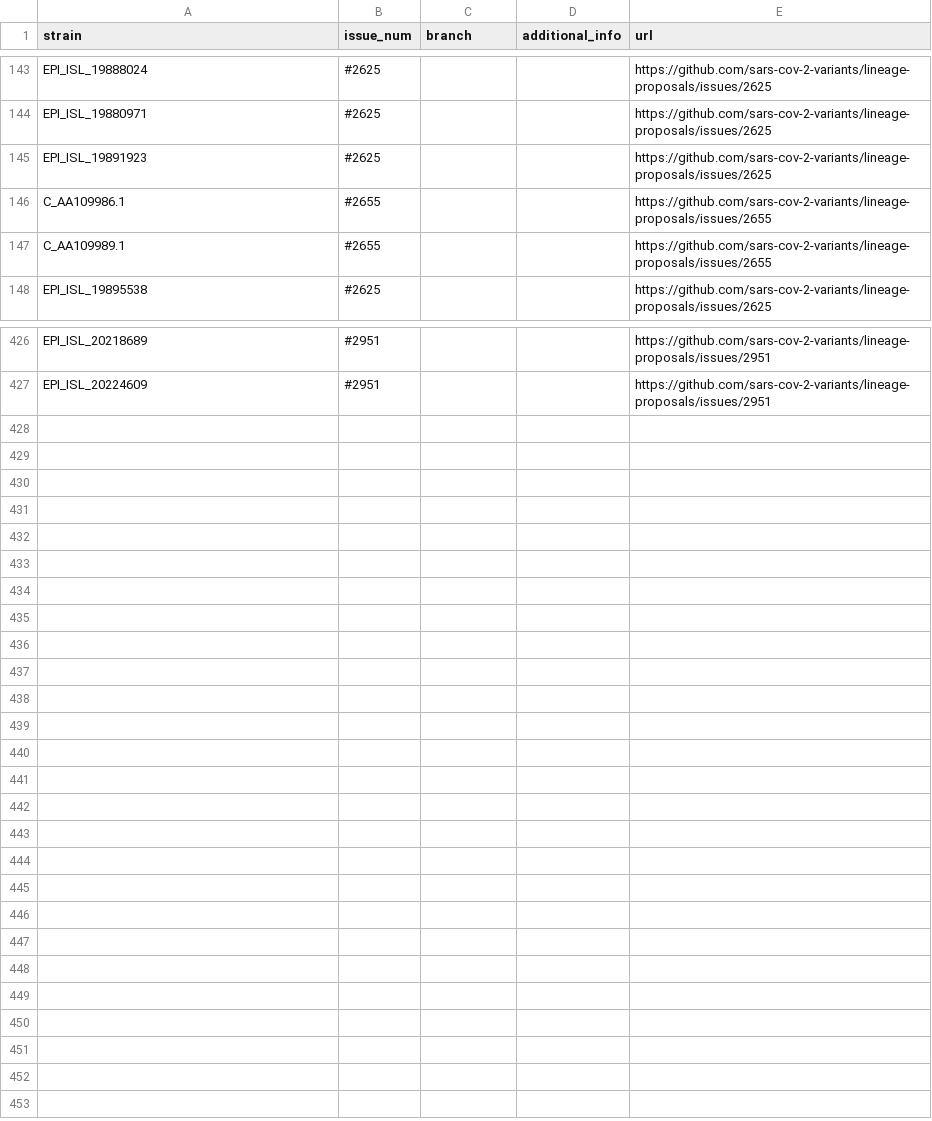
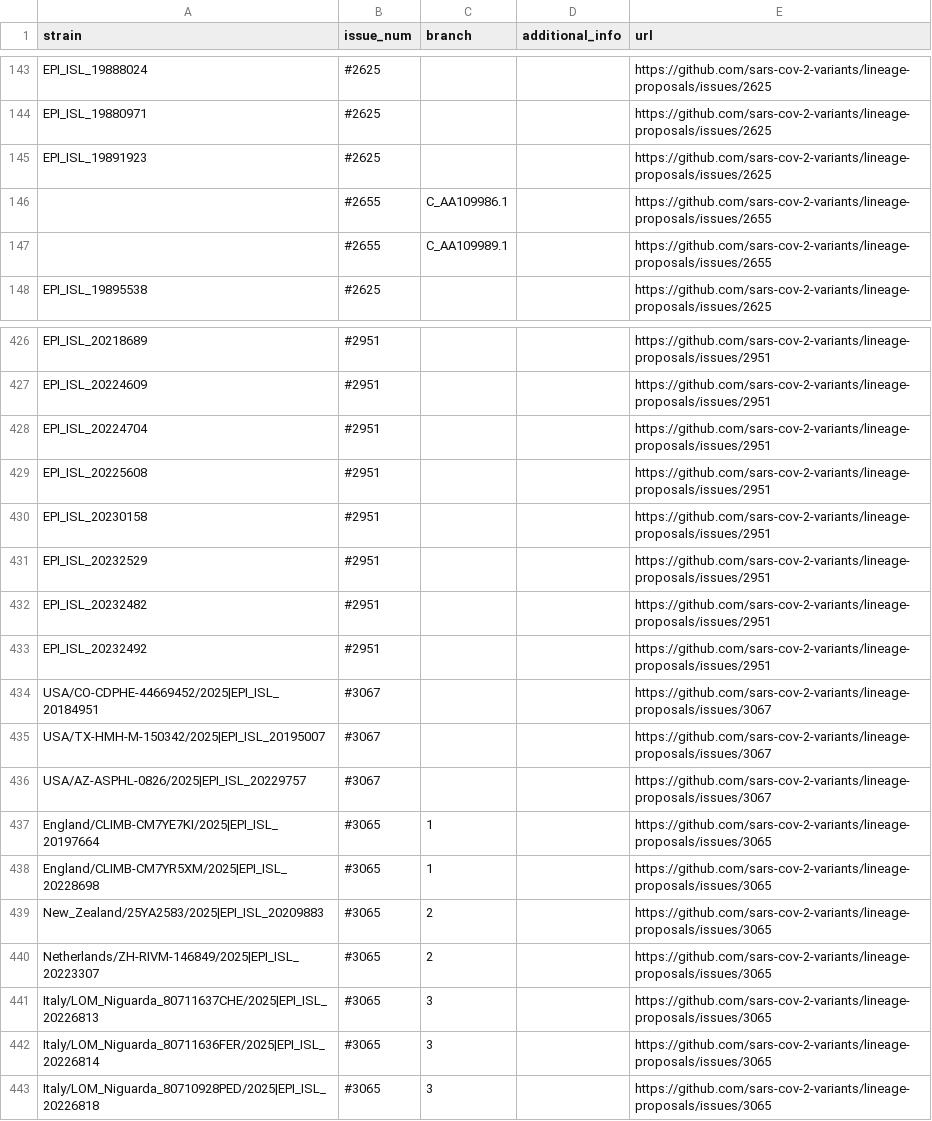
Before and after one commit to sars-cov-2-variants/lineage-proposals, a TSV file: recombinants.tsv, drawn as a sheet; only a part is shown, gaps mark what is left out.

```diff
--- a/recombinants.tsv
+++ b/recombinants.tsv
@@ -145,4 +145,4 @@ EPI_ISL_19880971	#2625			https://github.com/sars-cov-2-variants/lineage-proposal
 EPI_ISL_19891923	#2625			https://github.com/sars-cov-2-variants/lineage-proposals/issues/2625
-C_AA109986.1	#2655			https://github.com/sars-cov-2-variants/lineage-proposals/issues/2655
-C_AA109989.1	#2655			https://github.com/sars-cov-2-variants/lineage-proposals/issues/2655
+	#2655	C_AA109986.1		https://github.com/sars-cov-2-variants/lineage-proposals/issues/2655
+	#2655	C_AA109989.1		https://github.com/sars-cov-2-variants/lineage-proposals/issues/2655
 EPI_ISL_19895538	#2625			https://github.com/sars-cov-2-variants/lineage-proposals/issues/2625
@@ -427 +427,17 @@ EPI_ISL_20218689	#2951			https://github.com/sars-cov-2-variants/lineage-proposal
 EPI_ISL_20224609	#2951			https://github.com/sars-cov-2-variants/lineage-proposals/issues/2951
+EPI_ISL_20224704	#2951			https://github.com/sars-cov-2-variants/lineage-proposals/issues/2951
+EPI_ISL_20225608	#2951			https://github.com/sars-cov-2-variants/lineage-proposals/issues/2951
+EPI_ISL_20230158	#2951			https://github.com/sars-cov-2-variants/lineage-proposals/issues/2951
+EPI_ISL_20232529	#2951			https://github.com/sars-cov-2-variants/lineage-proposals/issues/2951
+EPI_ISL_20232482	#2951			https://github.com/sars-cov-2-variants/lineage-proposals/issues/2951
+EPI_ISL_20232492	#2951			https://github.com/sars-cov-2-variants/lineage-proposals/issues/2951
+USA/CO-CDPHE-44669452/2025|EPI_ISL_20184951	#3067			https://github.com/sars-cov-2-variants/lineage-proposals/issues/3067
+USA/TX-HMH-M-150342/2025|EPI_ISL_20195007	#3067			https://github.com/sars-cov-2-variants/lineage-proposals/issues/3067
+USA/AZ-ASPHL-0826/2025|EPI_ISL_20229757	#3067			https://github.com/sars-cov-2-variants/lineage-proposals/issues/3067
+England/CLIMB-CM7YE7KI/2025|EPI_ISL_20197664	#3065	1		https://github.com/sars-cov-2-variants/lineage-proposals/issues/3065
+England/CLIMB-CM7YR5XM/2025|EPI_ISL_20228698	#3065	1		https://github.com/sars-cov-2-variants/lineage-proposals/issues/3065
+New_Zealand/25YA2583/2025|EPI_ISL_20209883	#3065	2		https://github.com/sars-cov-2-variants/lineage-proposals/issues/3065
+Netherlands/ZH-RIVM-146849/2025|EPI_ISL_20223307	#3065	2		https://github.com/sars-cov-2-variants/lineage-proposals/issues/3065
+Italy/LOM_Niguarda_80711637CHE/2025|EPI_ISL_20226813	#3065	3		https://github.com/sars-cov-2-variants/lineage-proposals/issues/3065
+Italy/LOM_Niguarda_80711636FER/2025|EPI_ISL_20226814	#3065	3		https://github.com/sars-cov-2-variants/lineage-proposals/issues/3065
+Italy/LOM_Niguarda_80710928PED/2025|EPI_ISL_20226818	#3065	3		https://github.com/sars-cov-2-variants/lineage-proposals/issues/3065
```
Also changed, not shown: 2 other files.
